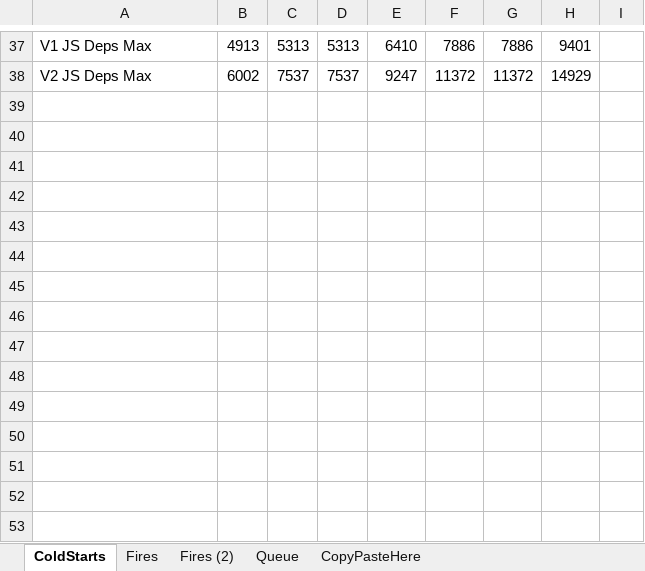
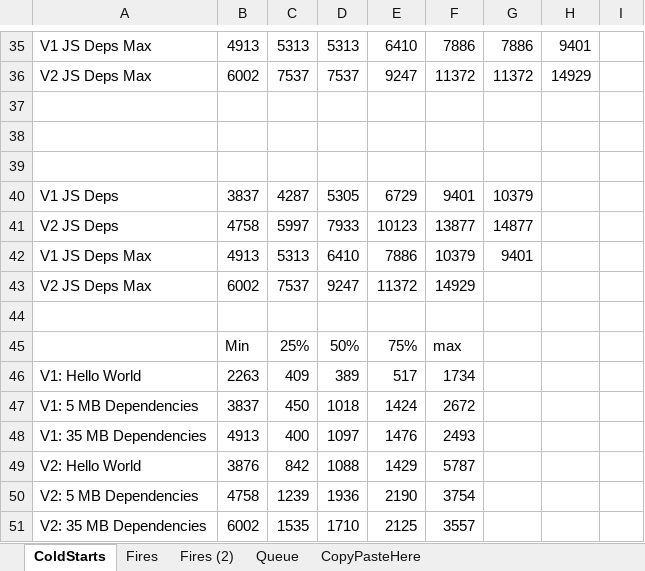
Before and after one commit to mikhailshilkov/mikhailio-docpad, an Excel workbook: src/documents/2018/10/azure-functions-v2-is-out-are-they-fast-now/AzureV2Cold.xlsx, sheet ColdStarts, drawn as a sheet; only a part is shown, gaps mark what is left out; values as stored, in another font and other column widths than the file's, no borders; charts and pictures not drawn; the diff covers the shown part only; the diff names each change by its address in the sheet, - before the commit and + after, or states it on an @@ line.

```diff
--- a/src/documents/2018/10/azure-functions-v2-is-out-are-they-fast-now/AzureV2Cold.xlsx (sheet ColdStarts)
+++ b/src/documents/2018/10/azure-functions-v2-is-out-are-they-fast-now/AzureV2Cold.xlsx (sheet ColdStarts)
+row 37: (empty)
+row 38: (empty)
+row 39: (empty)
+row 40: V1 JS Deps | 3837 | 4287 | 5305 | 6729 | 9401 | 10379
+row 41: V2 JS Deps | 4758 | 5997 | 7933 | 10123 | 13877 | 14877
+row 42: V1 JS Deps Max | 4913 | 5313 | 6410 | 7886 | 10379 | 9401
+row 43: V2 JS Deps Max | 6002 | 7537 | 9247 | 11372 | 14929
+row 44: (empty)
+row 45:  | Min | 25% | 50% | 75% | max
+row 46: V1: Hello World | 2263 | 409 | 389 | 517 | 1734
+row 47: V1: 5 MB Dependencies | 3837 | 450 | 1018 | 1424 | 2672
+row 48: V1: 35 MB Dependencies | 4913 | 400 | 1097 | 1476 | 2493
+row 49: V2: Hello World | 3876 | 842 | 1088 | 1429 | 5787
+row 50: V2: 5 MB Dependencies | 4758 | 1239 | 1936 | 2190 | 3754
+row 51: V2: 35 MB Dependencies | 6002 | 1535 | 1710 | 2125 | 3557
```
Also changed, not shown: 6 added rows, 8 removed rows and 35 edited cells elsewhere in this sheet, sheet Queue, sheet Fires (2), charts or pictures, 5 other files.
